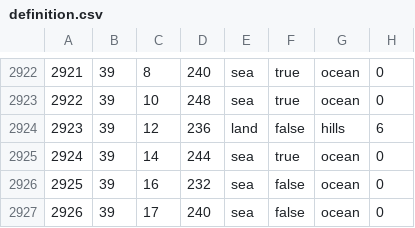
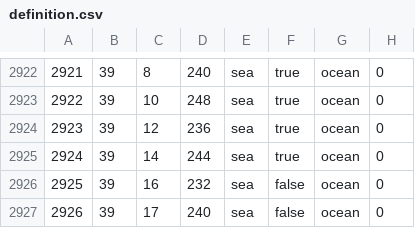
Before and after one commit to RedLevi/Project-Itil, a CSV file: map/definition.csv, drawn as a sheet; only a part is shown, gaps mark what is left out.

```diff
--- a/map/definition.csv
+++ b/map/definition.csv
@@ -2923,3 +2923,3 @@
 2922;39;10;248;sea;true;ocean;0
-2923;39;12;236;land;false;hills;6
+2923;39;12;236;sea;true;ocean;0
 2924;39;14;244;sea;true;ocean;0
```
Also changed, not shown: 9 other files.
